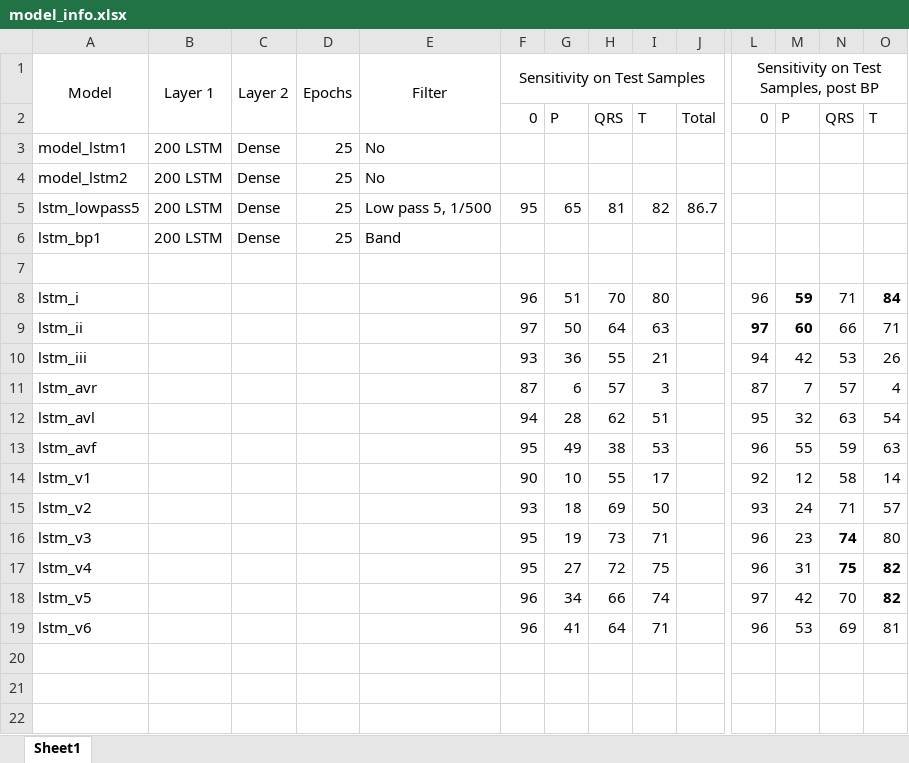
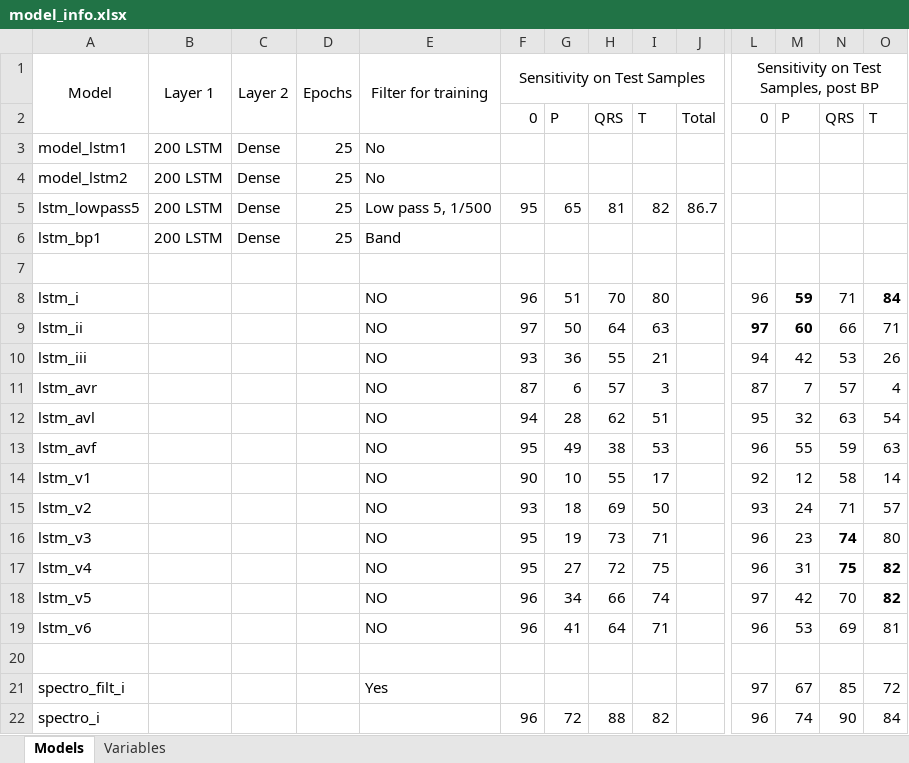
Before and after one commit to dsean2112/cardio_ml, an Excel workbook: model_info.xlsx, sheet Models, drawn as a sheet; only a part is shown, gaps mark what is left out; values as stored, in another font and other column widths than the file's, no borders; conditional formats not drawn; rows hold the shown columns only; the diff names each change by its address in the sheet, - before the commit and + after, or states it on an @@ line.

Commit message:
Spectrogram code
Spectrogram model, inputs and scripts for input prep, training and analysis

```diff
--- a/model_info.xlsx (sheet Models)
+++ b/model_info.xlsx (sheet Models)
-sheet tab: Sheet1
+sheet tab: Models
+sheet tab: Variables
-E1: Filter
+E1: Filter for training
-E8:E19: (empty)
+E8:E19: NO
+row 20: (empty)
+row 21: spectro_filt_i |  |  |  | Yes |  |  |  |  |  | 97 | 67 | 85 | 72
+row 22: spectro_i |  |  |  |  | 96 | 72 | 88 | 82 |  | 96 | 74 | 90 | 84
```
Also changed, not shown: 9 other files.
